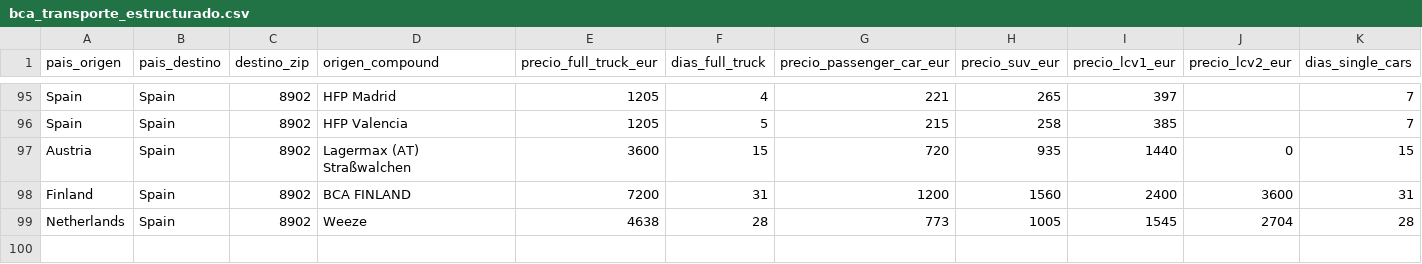
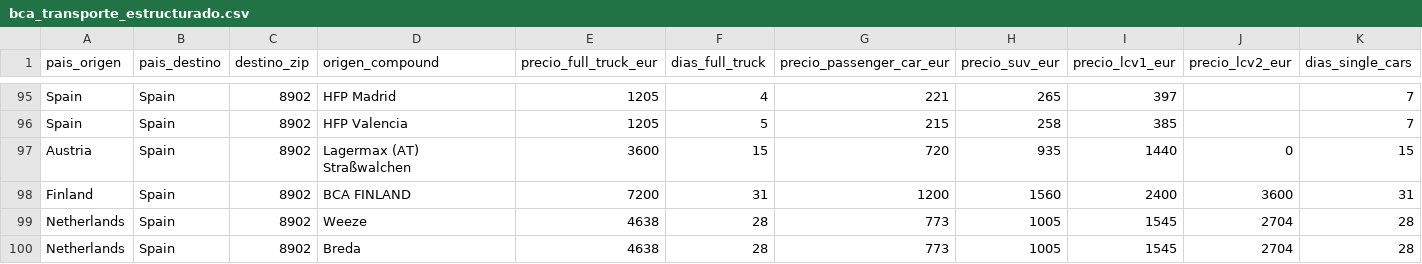
Before and after one commit to iponce77/BCA, a CSV file: bca_transporte_estructurado.csv, drawn as a sheet; only a part is shown, gaps mark what is left out; rows hold the shown columns only; the diff names each change by its address in the sheet, - before the commit and + after, or states it on an @@ line.

Commit message:
Update bca_transporte_estructurado.csv

```diff
--- a/bca_transporte_estructurado.csv
+++ b/bca_transporte_estructurado.csv
+row 100: Netherlands | Spain | 8902 | Breda | 4638 | 28 | 773 | 1005 | 1545 | 2704 | 28
```
